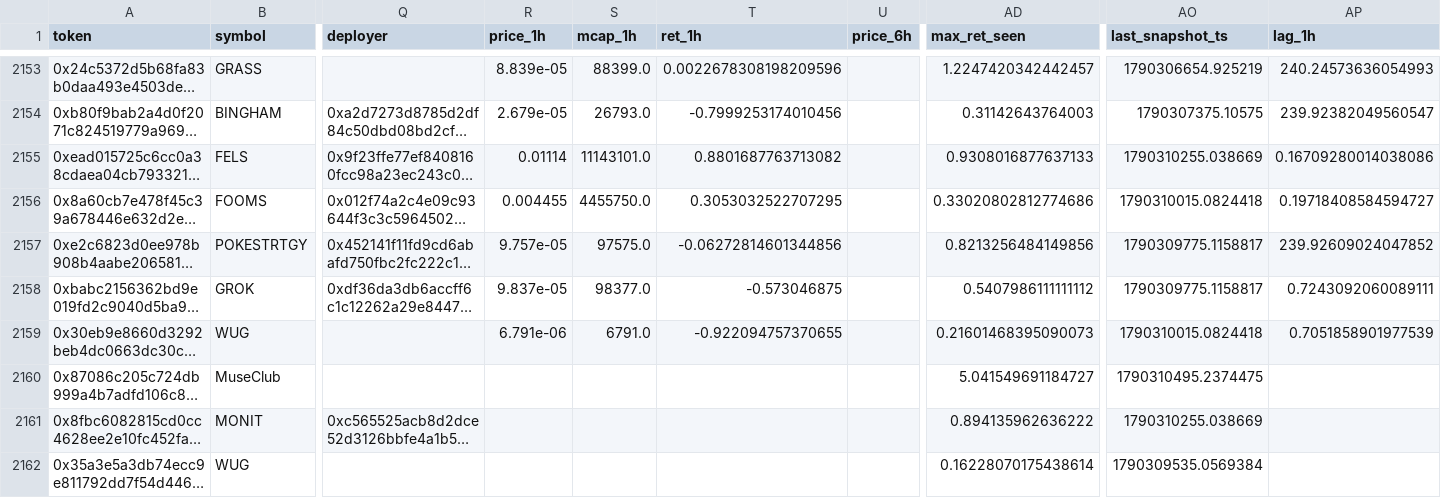
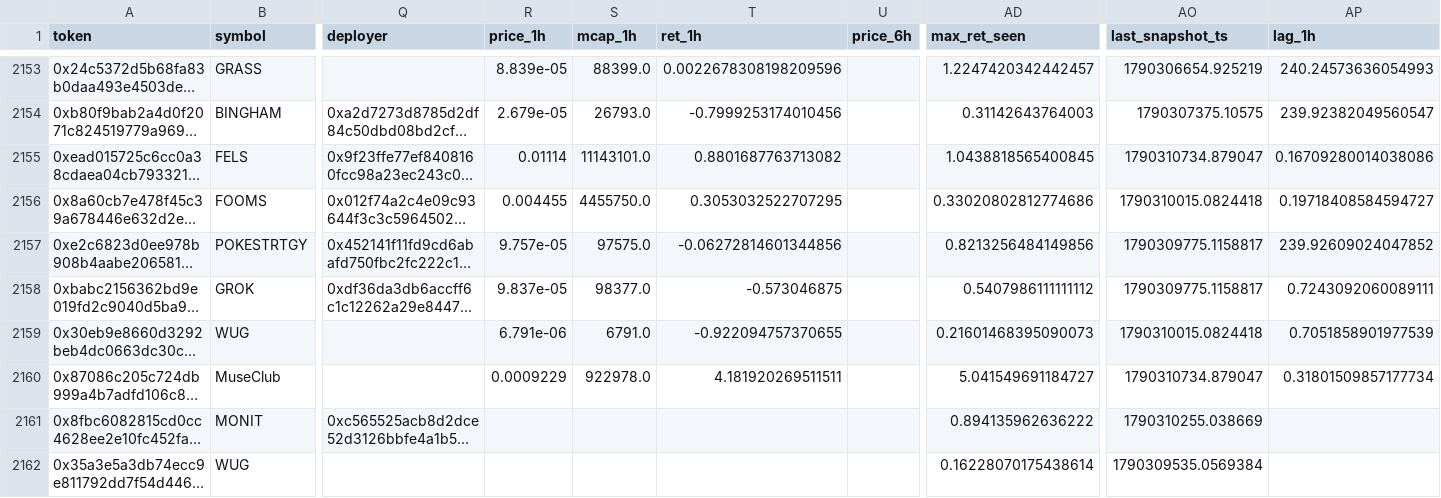
Before and after one commit to yousefjan2007-crypto/robinhood-screener, a CSV file: data/ledger.csv, drawn as a sheet; only a part is shown, gaps mark what is left out; long unchanged cells end in …; the diff covers the shown part only; the diff names each change by its address in the sheet, - before the commit and + after, or states it on an @@ line.

```diff
--- a/data/ledger.csv
+++ b/data/ledger.csv
-AD2155 (max_ret_seen): 0.9308016877637133
+AD2155 (max_ret_seen): 1.0438818565400845
-AO2155 (last_snapshot_ts): 1790310255.038669
+AO2155 (last_snapshot_ts): 1790310734.879047
-R2160 (price_1h): (empty)
+R2160 (price_1h): 0.0009229
-S2160 (mcap_1h): (empty)
+S2160 (mcap_1h): 922978.0
-T2160 (ret_1h): (empty)
+T2160 (ret_1h): 4.181920269511511
-AO2160 (last_snapshot_ts): 1790310495.2374475
+AO2160 (last_snapshot_ts): 1790310734.879047
-AP2160 (lag_1h): (empty)
+AP2160 (lag_1h): 0.31801509857177734
```
Also changed, not shown: 19 edited cells elsewhere in this file, 9 other files.
